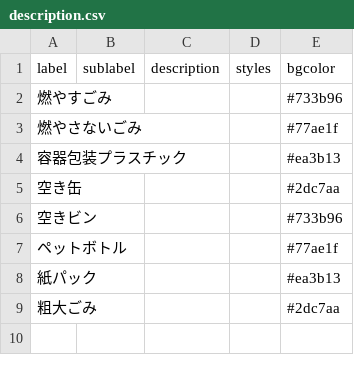
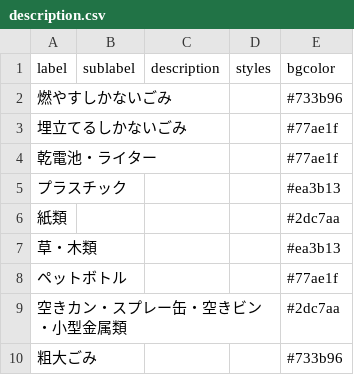
Before and after one commit to Kameokadigital/5374, a CSV file: data/description.csv, drawn as a sheet.

```diff
--- a/data/description.csv
+++ b/data/description.csv
@@ -1,9 +1,10 @@
 label,sublabel,description,styles,bgcolor
-燃やすごみ,,,,#733b96
-燃やさないごみ,,,,#77ae1f
-容器包装プラスチック,,,,#ea3b13
-空き缶,,,,#2dc7aa
-空きビン,,,,#733b96
+燃やすしかないごみ,,,,#733b96
+埋立てるしかないごみ,,,,#77ae1f
+乾電池・ライター,,,,#77ae1f
+プラスチック,,,,#ea3b13
+紙類,,,,#2dc7aa
+草・木類,,,,#ea3b13
 ペットボトル,,,,#77ae1f
-紙パック,,,,#ea3b13
-粗大ごみ,,,,#2dc7aa
+空きカン・スプレー缶・空きビン・小型金属類,,,,#2dc7aa
+粗大ごみ,,,,#733b96
```
Also changed, not shown: data/target.csv, 2 other files.
